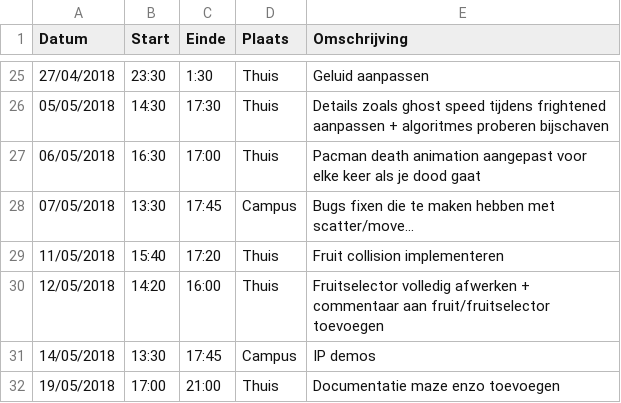
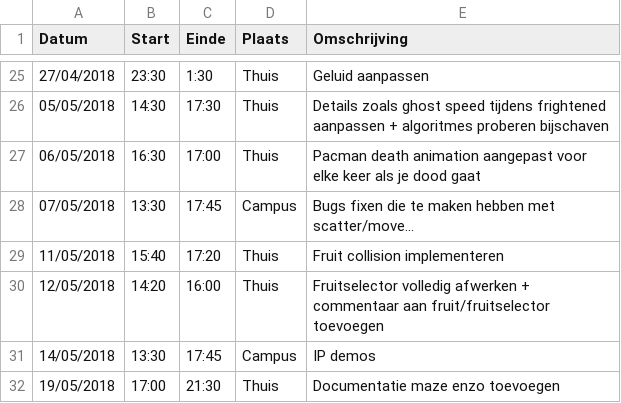
Before and after one commit to AvPelli/pacman_python, a CSV file: logboeken/MoeyersoonsRoel.csv, drawn as a sheet; only a part is shown, gaps mark what is left out.

```diff
--- a/logboeken/MoeyersoonsRoel.csv
+++ b/logboeken/MoeyersoonsRoel.csv
@@ -31,2 +31,2 @@ Datum,Start,Einde,Plaats,Omschrijving
 14/05/2018,13:30,17:45,Campus,IP demos
-19/05/2018,17:00,21:00,Thuis,Documentatie maze enzo toevoegen
+19/05/2018,17:00,21:30,Thuis,Documentatie maze enzo toevoegen
```
Also changed, not shown: 1 other file.
